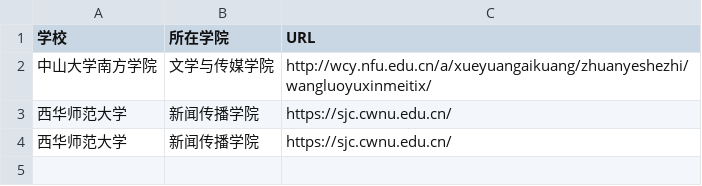
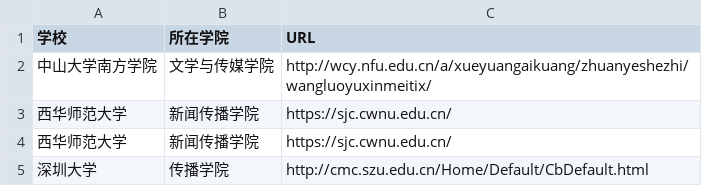
Before and after one commit to huang-Jiaxinn/practical, a CSV file: list.csv, drawn as a sheet; the diff names each change by its address in the sheet, - before the commit and + after, or states it on an @@ line.

Commit message:
新增深圳大学

```diff
--- a/list.csv
+++ b/list.csv
+row 5: 深圳大学 | 传播学院 | http://cmc.szu.edu.cn/Home/Default/CbDefault.html
```
